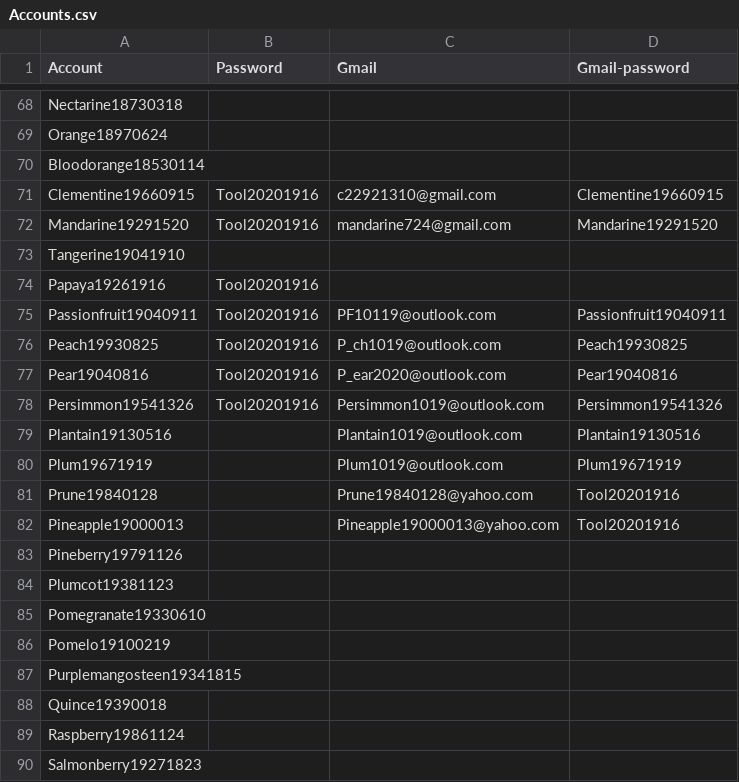
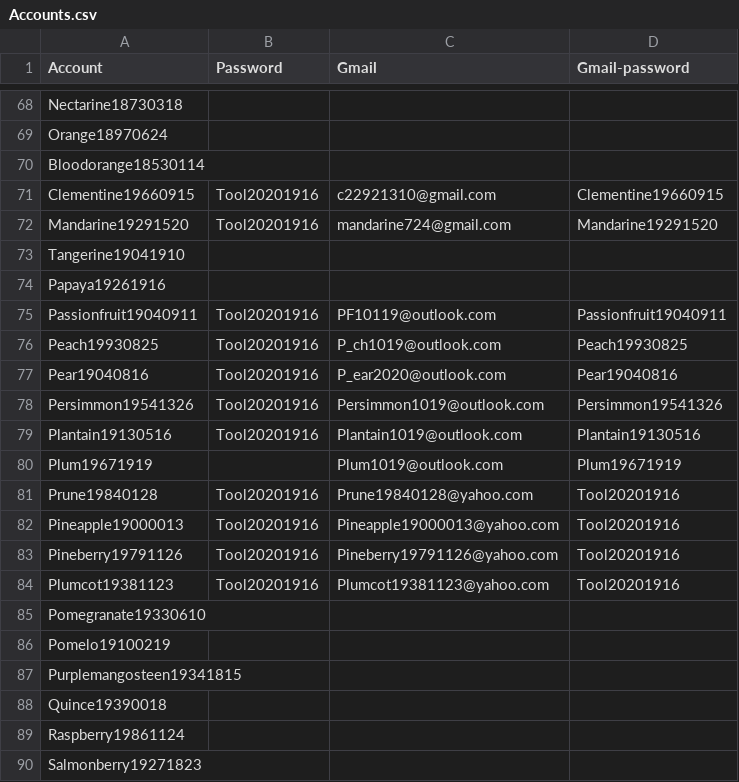
Before and after one commit to acielecki/WSU-REU, a CSV file: document/Accounts.csv, drawn as a sheet; only a part is shown, gaps mark what is left out.

Commit message:
Update Accounts.csv

```diff
--- a/document/Accounts.csv
+++ b/document/Accounts.csv
@@ -73,3 +73,3 @@ Mandarine19291520,Tool20201916,mandarine724@gmail.com,Mandarine19291520
 Tangerine19041910,,,
-Papaya19261916,Tool20201916,,
+Papaya19261916,,,
 Passionfruit19040911,Tool20201916,PF10119@outlook.com,Passionfruit19040911
@@ -78,8 +78,8 @@ Pear19040816,Tool20201916,P_ear2020@outlook.com,Pear19040816
 Persimmon19541326,Tool20201916,Persimmon1019@outlook.com,Persimmon19541326
-Plantain19130516,,Plantain1019@outlook.com,Plantain19130516
+Plantain19130516,Tool20201916,Plantain1019@outlook.com,Plantain19130516
 Plum19671919,,Plum1019@outlook.com,Plum19671919
-Prune19840128,,Prune19840128@yahoo.com,Tool20201916
-Pineapple19000013,,Pineapple19000013@yahoo.com,Tool20201916
-Pineberry19791126,,,
-Plumcot19381123,,,
+Prune19840128,Tool20201916,Prune19840128@yahoo.com,Tool20201916
+Pineapple19000013,Tool20201916,Pineapple19000013@yahoo.com,Tool20201916
+Pineberry19791126,Tool20201916,Pineberry19791126@yahoo.com,Tool20201916
+Plumcot19381123,Tool20201916,Plumcot19381123@yahoo.com,Tool20201916
 Pomegranate19330610,,,
```
